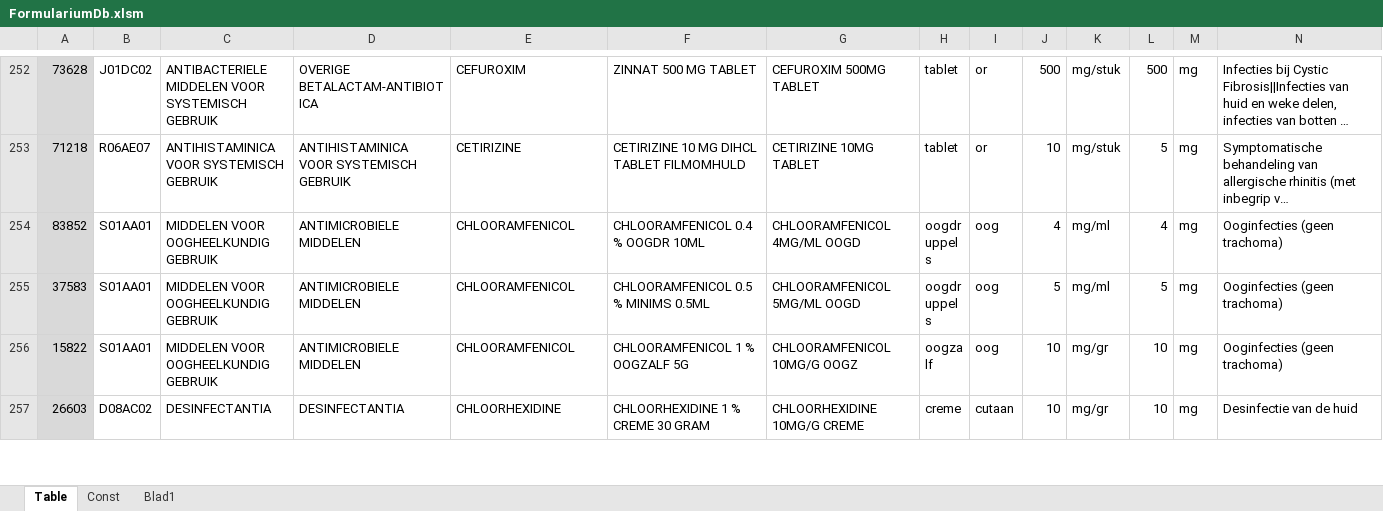
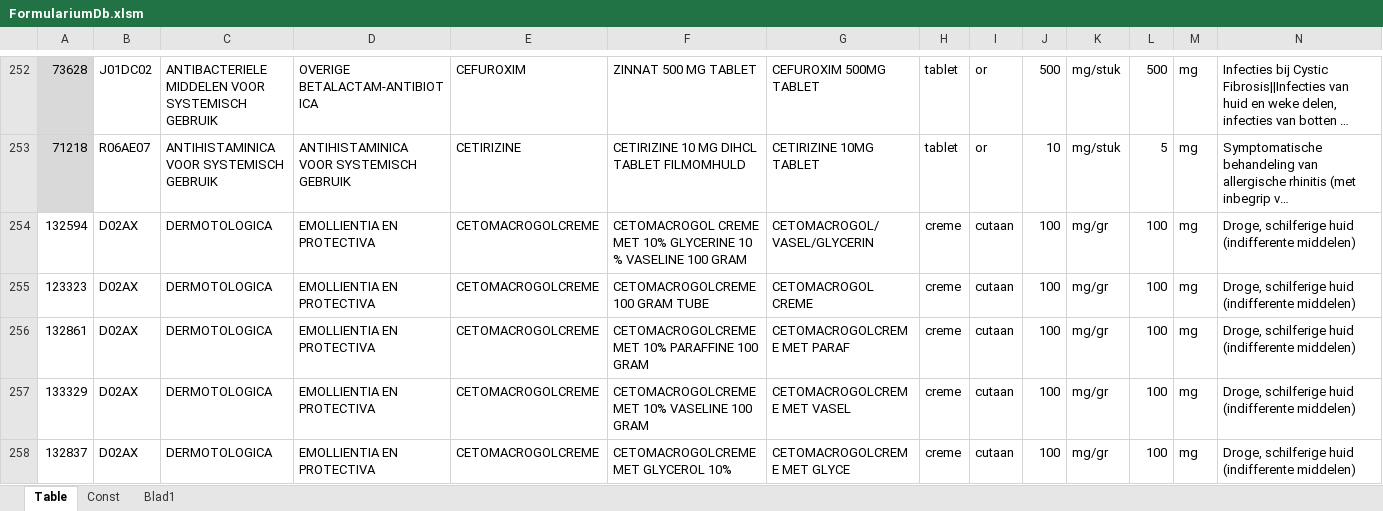
Before and after one commit to halcwb/AfsprakenProgramma, an Excel workbook: db/FormulariumDb.xlsm, sheet Table, drawn as a sheet; only a part is shown, gaps mark what is left out; the shorter side is filled out with more unchanged rows; long unchanged cells end in …; values as stored, in another font and other column widths than the file's, no borders; rows hold the shown columns only; the diff covers the shown part only; the diff names each change by its address in the sheet, - before the commit and + after, or states it on an @@ line.

```diff
--- a/db/FormulariumDb.xlsm (sheet Table)
+++ b/db/FormulariumDb.xlsm (sheet Table)
+row 254: 132594 | D02AX | DERMOTOLOGICA | EMOLLIENTIA EN PROTECTIVA | CETOMACROGOLCREME | CETOMACROGOL CREME MET 10% GLYCERINE 10 % VASELINE 100 GRAM | CETOMACROGOL/VASEL/GLYCERIN | creme | cutaan | 100 | mg/gr | 100 | mg | Droge, schilferige huid (indifferente middelen)
+row 255: 123323 | D02AX | DERMOTOLOGICA | EMOLLIENTIA EN PROTECTIVA | CETOMACROGOLCREME | CETOMACROGOLCREME 100 GRAM TUBE | CETOMACROGOL CREME | creme | cutaan | 100 | mg/gr | 100 | mg | Droge, schilferige huid (indifferente middelen)
+row 256: 132861 | D02AX | DERMOTOLOGICA | EMOLLIENTIA EN PROTECTIVA | CETOMACROGOLCREME | CETOMACROGOLCREME MET 10% PARAFFINE 100 GRAM | CETOMACROGOLCREME MET PARAF | creme | cutaan | 100 | mg/gr | 100 | mg | Droge, schilferige huid (indifferente middelen)
+row 257: 133329 | D02AX | DERMOTOLOGICA | EMOLLIENTIA EN PROTECTIVA | CETOMACROGOLCREME | CETOMACROGOLCREME MET 10% VASELINE 100 GRAM | CETOMACROGOLCREME MET VASEL | creme | cutaan | 100 | mg/gr | 100 | mg | Droge, schilferige huid (indifferente middelen)
+row 258: 132837 | D02AX | DERMOTOLOGICA | EMOLLIENTIA EN PROTECTIVA | CETOMACROGOLCREME | CETOMACROGOLCREME MET GLYCEROL 10% | CETOMACROGOLCREME MET GLYCE | creme | cutaan | 100 | mg/gr | 100 | mg | Droge, schilferige huid (indifferente middelen)
```
Also changed, not shown: 8 added rows and 2 edited cells elsewhere in this sheet, formulas that keep their value, db/AssortimentDB.xlsx, 4 other files.
